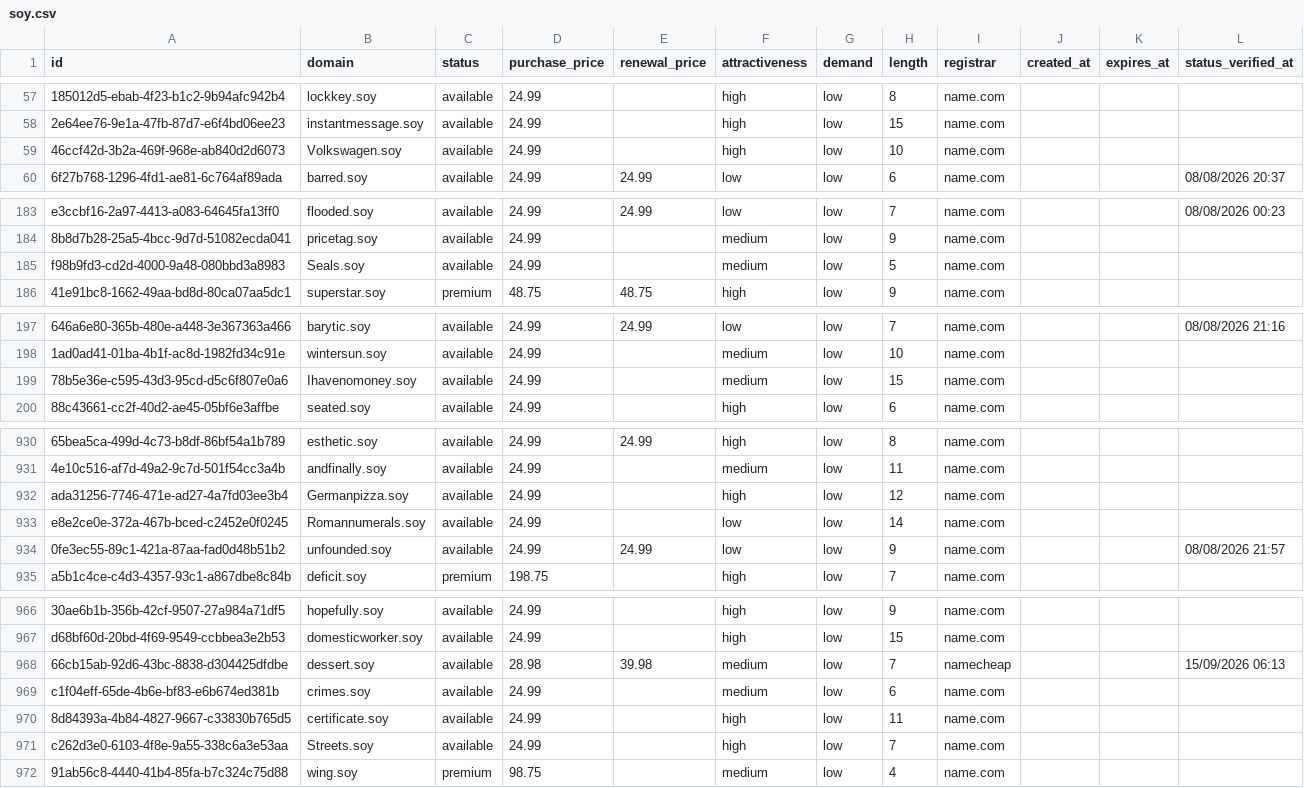
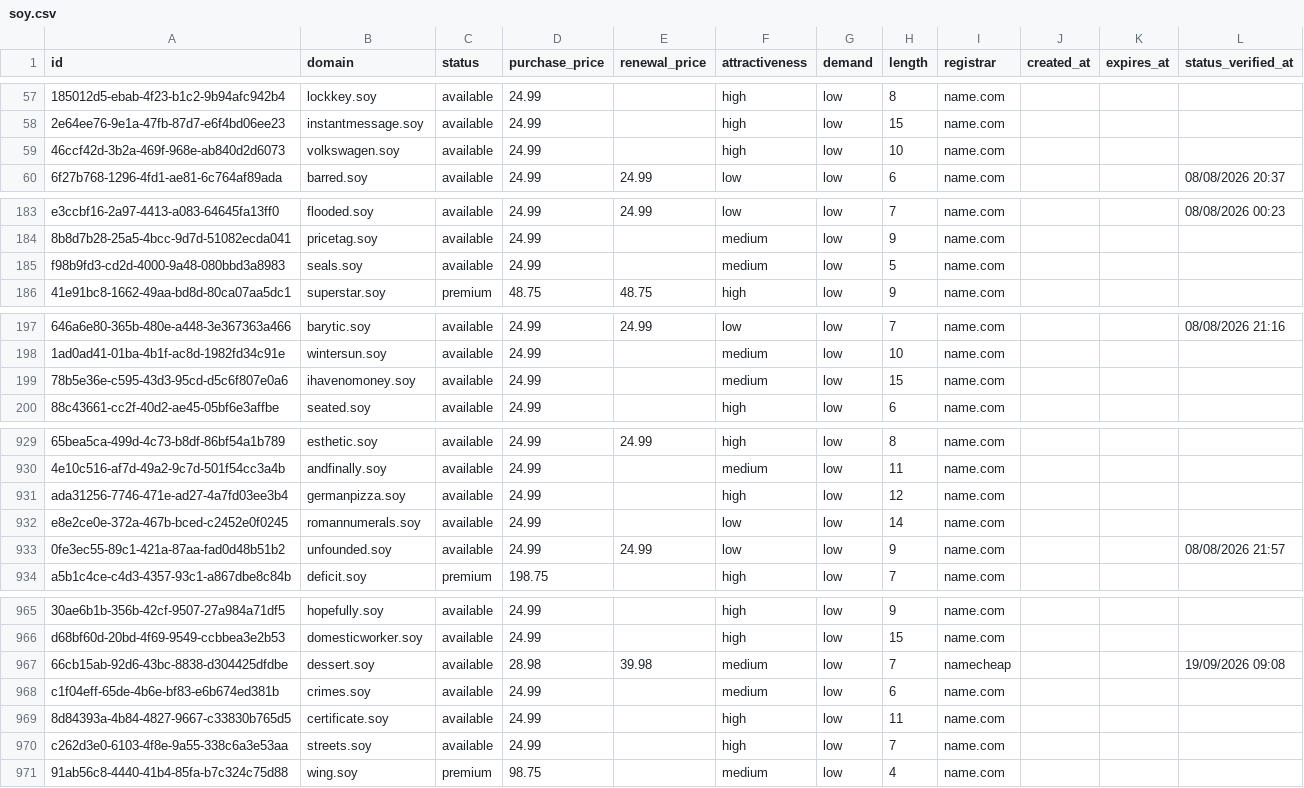
Before and after one commit to UniqueDomains/soy-oneword-domains, a CSV file: soy.csv, drawn as a sheet; only a part is shown, gaps mark what is left out; addresses are those after the commit; the diff covers the shown part only; the diff names each change by its address in the sheet, - before the commit and + after, or states it on an @@ line.

Commit message:
Domains update

```diff
--- a/soy.csv
+++ b/soy.csv
-B59 (domain): Volkswagen.soy
+B59 (domain): volkswagen.soy
-B185 (domain): Seals.soy
+B185 (domain): seals.soy
-B199 (domain): Ihavenomoney.soy
+B199 (domain): ihavenomoney.soy
-B931 (domain): Germanpizza.soy
+B931 (domain): germanpizza.soy
-B932 (domain): Romannumerals.soy
+B932 (domain): romannumerals.soy
-L967 (status_verified_at): 15/09/2026 06:13
+L967 (status_verified_at): 19/09/2026 09:08
-B970 (domain): Streets.soy
+B970 (domain): streets.soy
```
Also changed, not shown: 1 added row, 1 removed row and 90 edited cells elsewhere in this file, 4 other files.
